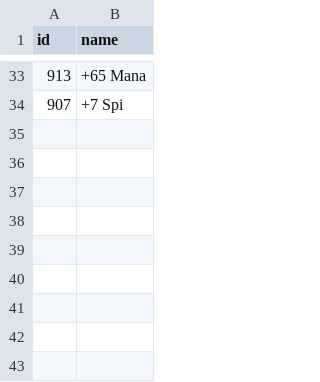
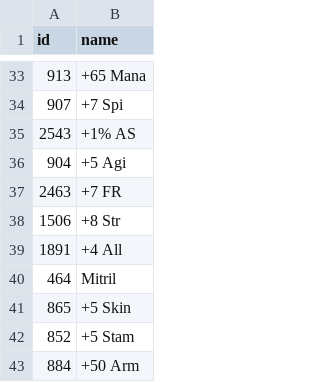
Before and after one commit to IcarusComplex/faint-scraber, a CSV file: enchant_id_to_name.csv, drawn as a sheet; only a part is shown, gaps mark what is left out.

Commit message:
Added more enchants

```diff
--- a/enchant_id_to_name.csv
+++ b/enchant_id_to_name.csv
@@ -34 +34,10 @@ id,name
 907,+7 Spi
+2543,+1% AS
+904,+5 Agi
+2463,+7 FR
+1506,+8 Str
+1891,+4 All
+464,Mitril
+865,+5 Skin
+852,+5 Stam
+884,+50 Arm
```
